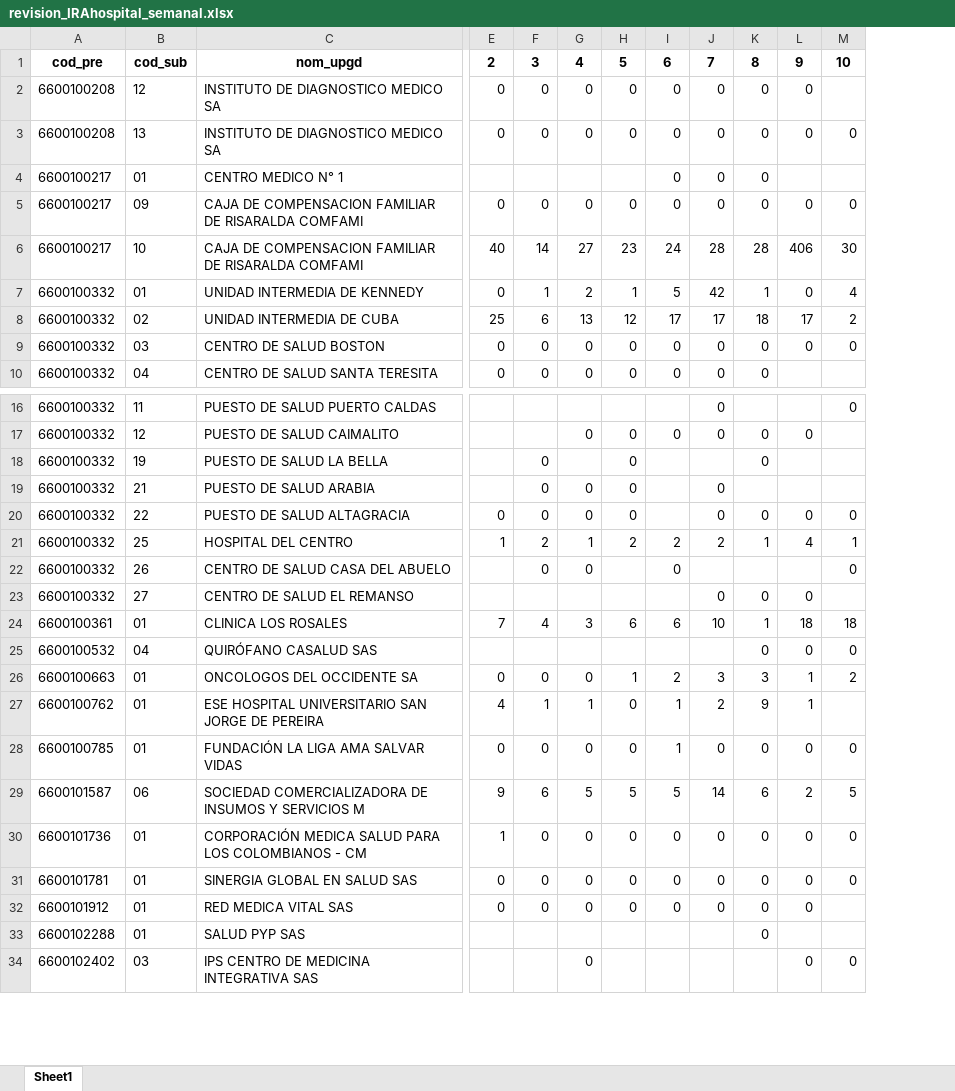
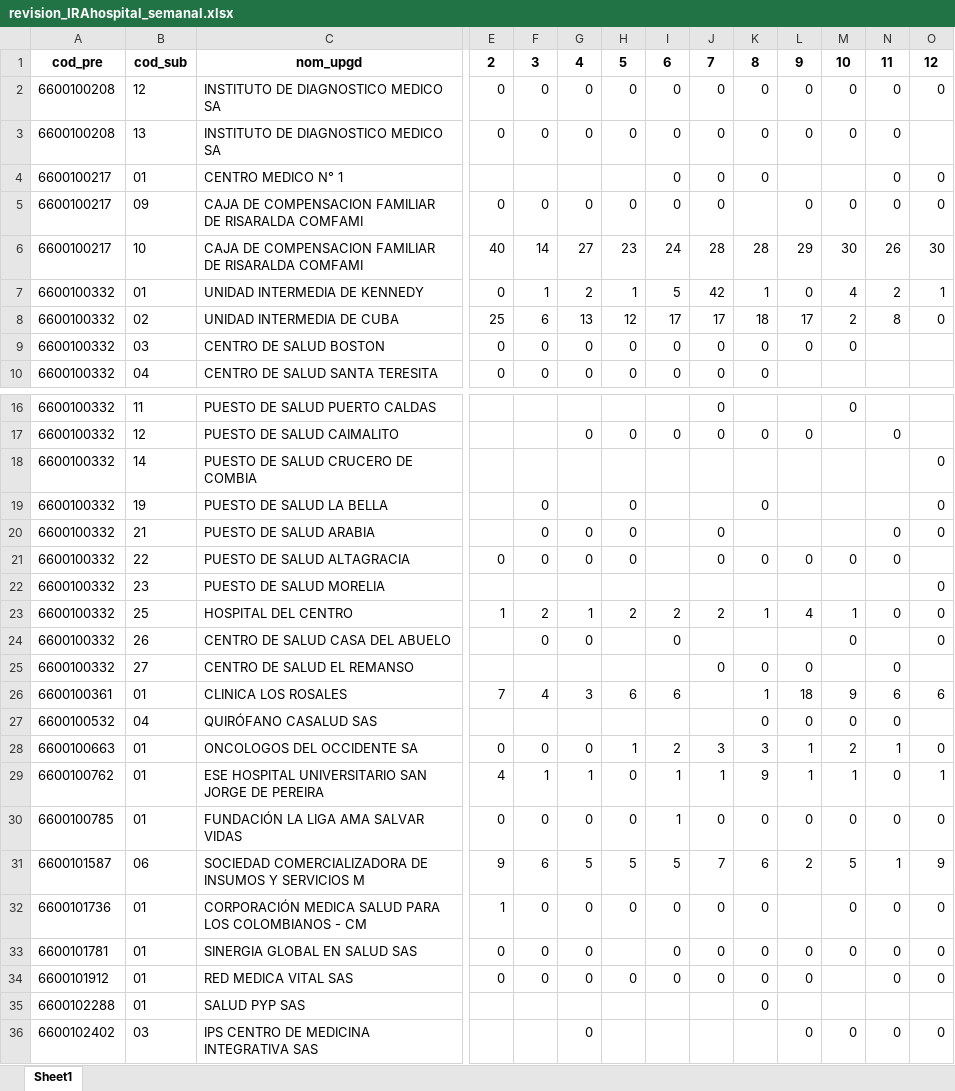
Before and after one commit to sivigilaper/Boletin_epi, an Excel workbook: Boletin_ Epi_Pereira/Datos/revision_IRAhospital_semanal.xlsx, sheet Sheet1, drawn as a sheet; only a part is shown, gaps mark what is left out; values as stored, in another font and other column widths than the file's, no borders; addresses are those after the commit; rows hold the shown columns only; the diff covers the shown part only; the diff names each change by its address in the sheet, - before the commit and + after, or states it on an @@ line.

```diff
--- a/Boletin_ Epi_Pereira/Datos/revision_IRAhospital_semanal.xlsx (sheet Sheet1)
+++ b/Boletin_ Epi_Pereira/Datos/revision_IRAhospital_semanal.xlsx (sheet Sheet1)
+column N, rows 1-8: 11 | 0 | 0 | 0 | 0 | 26 | 2 | 8; row 17: 0; rows 20-21: 0 | 0; rows 23-36: 0 |  | 0 | 6 | 0 | 1 | 0 | 0 | 1 | 0 | 0 | 0 |  | 0
+column O, rows 1-8: 12 | 0 |  | 0 | 0 | 30 | 1 | 0; rows 19-20: 0 | 0; rows 23-36: 0 | 0 |  | 6 |  | 0 | 1 | 0 | 9 | 0 | 0 | 0 |  | 0
-M2: (empty)
+M2: 0
-K5: 0
+K5: (empty)
-L6: 406
+L6: 29
+row 18: 6600100332 | 14 | PUESTO DE SALUD CRUCERO DE COMBIA |  |  |  |  |  |  |  |  |  |  | 0
+row 22: 6600100332 | 23 | PUESTO DE SALUD MORELIA |  |  |  |  |  |  |  |  |  |  | 0
-J26: 10
+J26: (empty)
-M26: 18
+M26: 9
-J29: 2
+J29: 1
-M29: (empty)
+M29: 1
-J31: 14
+J31: 7
-L32: 0
+L32: (empty)
-H33: 0
+H33: (empty)
```
Also changed, not shown: 2 edited cells elsewhere in this sheet, Boletin_ Epi_Pereira/Datos/eda2018.xlsx, Boletin_ Epi_Pereira/Datos/poisson.xlsx, 7 other files.
